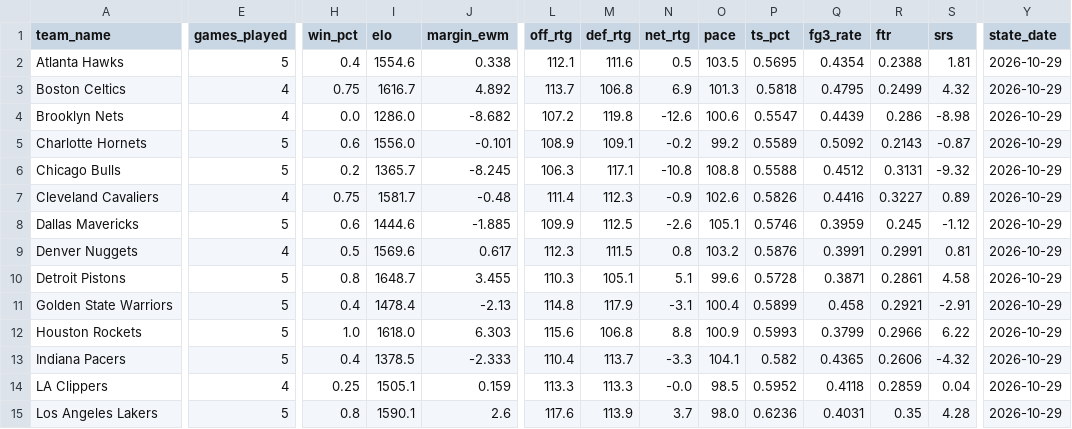
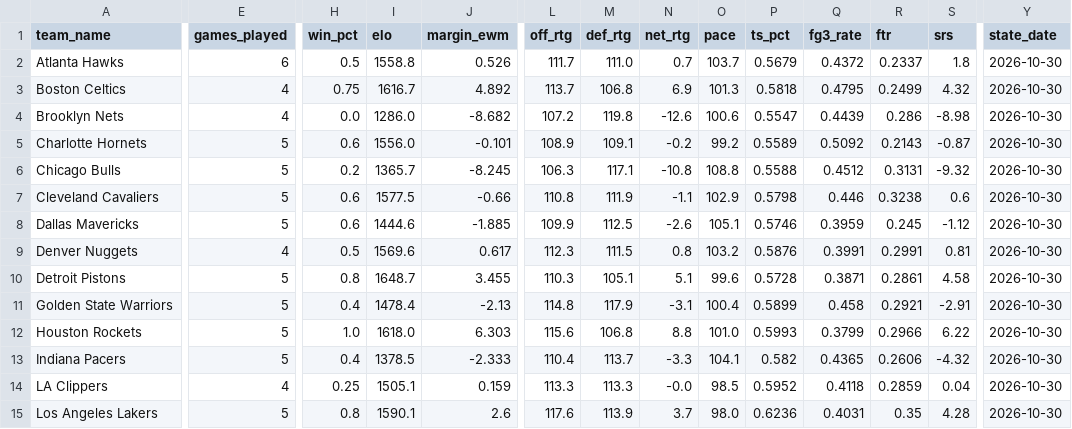
Before and after one commit to edberrouet05/NBA-Playoff-Predictor, a CSV file: data/nba/nba_team_state.csv, drawn as a sheet; only a part is shown, gaps mark what is left out; the diff covers the shown part only; the diff names each change by its address in the sheet, - before the commit and + after, or states it on an @@ line.

```diff
--- a/data/nba/nba_team_state.csv
+++ b/data/nba/nba_team_state.csv
-E2 (games_played): 5
+E2 (games_played): 6
-H2 (win_pct): 0.4
+H2 (win_pct): 0.5
-I2 (elo): 1554.6
+I2 (elo): 1558.8
-J2 (margin_ewm): 0.338
+J2 (margin_ewm): 0.526
-L2 (off_rtg): 112.1
+L2 (off_rtg): 111.7
-M2 (def_rtg): 111.6
+M2 (def_rtg): 111.0
-N2 (net_rtg): 0.5
+N2 (net_rtg): 0.7
-O2 (pace): 103.5
+O2 (pace): 103.7
-P2 (ts_pct): 0.5695
+P2 (ts_pct): 0.5679
-Q2 (fg3_rate): 0.4354
+Q2 (fg3_rate): 0.4372
-R2 (ftr): 0.2388
+R2 (ftr): 0.2337
-S2 (srs): 1.81
+S2 (srs): 1.8
-Y2:Y15 (state_date): 2026-10-29
+Y2:Y15 (state_date): 2026-10-30
-E7 (games_played): 4
+E7 (games_played): 5
-H7 (win_pct): 0.75
+H7 (win_pct): 0.6
-I7 (elo): 1581.7
+I7 (elo): 1577.5
-J7 (margin_ewm): -0.48
+J7 (margin_ewm): -0.66
-L7 (off_rtg): 111.4
+L7 (off_rtg): 110.8
-M7 (def_rtg): 112.3
+M7 (def_rtg): 111.9
-N7 (net_rtg): -0.9
+N7 (net_rtg): -1.1
-O7 (pace): 102.6
+O7 (pace): 102.9
-P7 (ts_pct): 0.5826
+P7 (ts_pct): 0.5798
-Q7 (fg3_rate): 0.4416
+Q7 (fg3_rate): 0.446
-R7 (ftr): 0.3227
+R7 (ftr): 0.3238
-S7 (srs): 0.89
+S7 (srs): 0.6
-O12 (pace): 100.9
+O12 (pace): 101.0
```
Also changed, not shown: 100 edited cells elsewhere in this file, data/nba/nba_game_features_current.csv, data/nba/nba_roster_history.csv.
